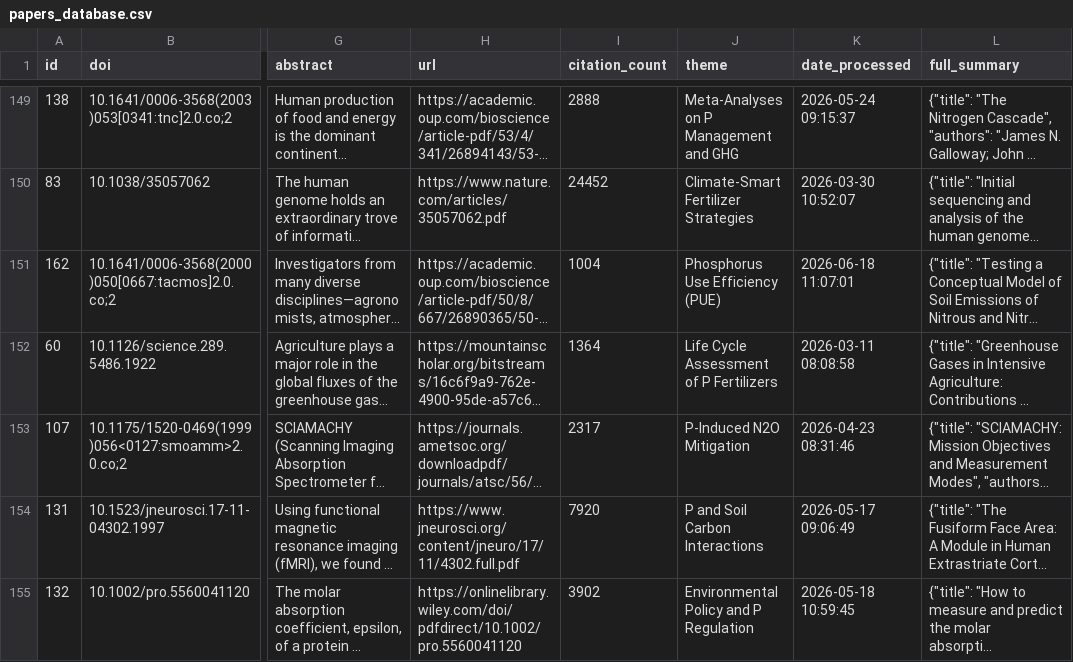
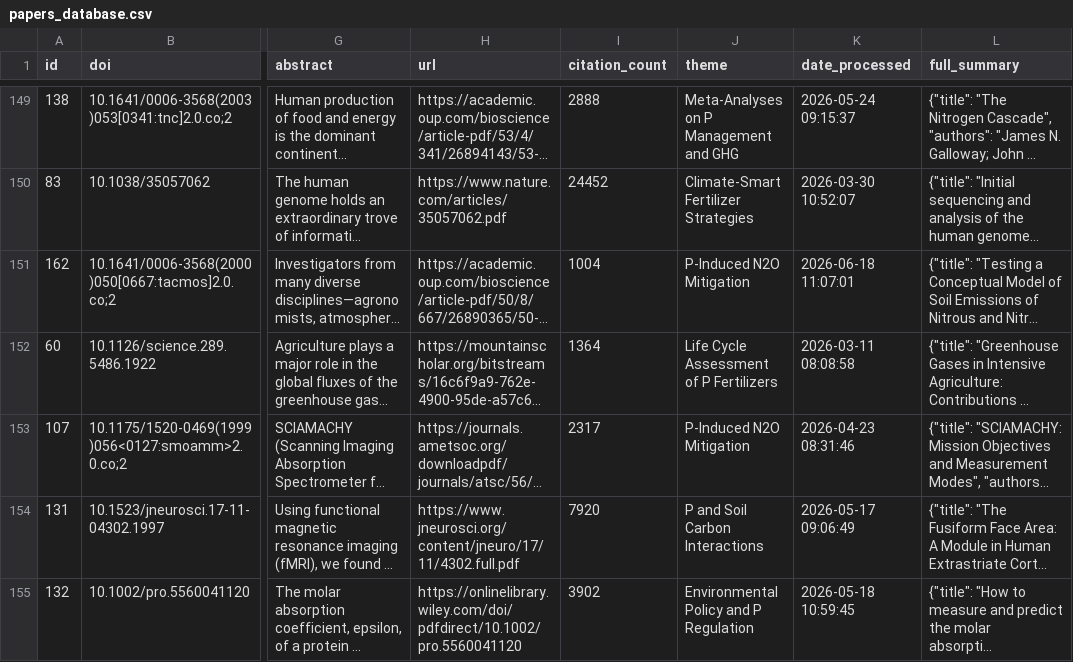
Before and after one commit to medboullouz1-alt/phosphorus-research-agent-, a CSV file: data/papers_database.csv, drawn as a sheet; only a part is shown, gaps mark what is left out; long unchanged cells end in …; the diff names each change by its address in the sheet, - before the commit and + after, or states it on an @@ line.

```diff
--- a/data/papers_database.csv
+++ b/data/papers_database.csv
-J151 (theme): Phosphorus Use Efficiency (PUE)
+J151 (theme): P-Induced N2O Mitigation
```
Also changed, not shown: 2 other files.
